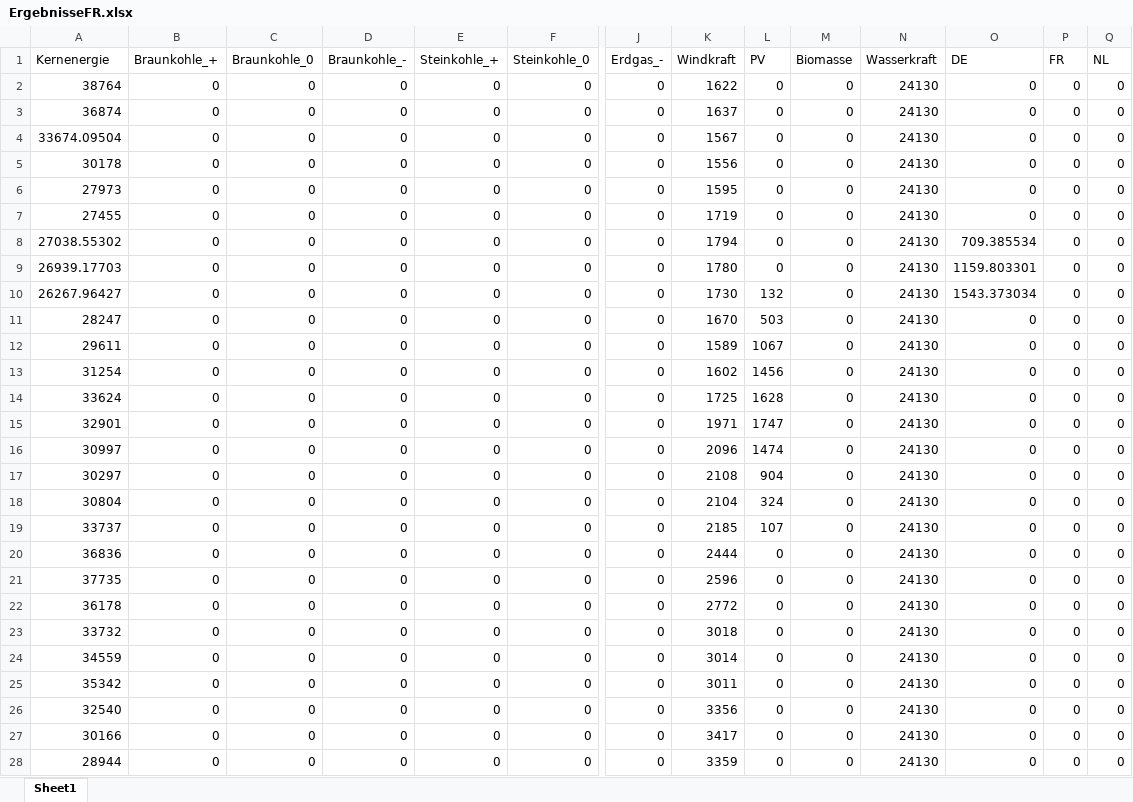
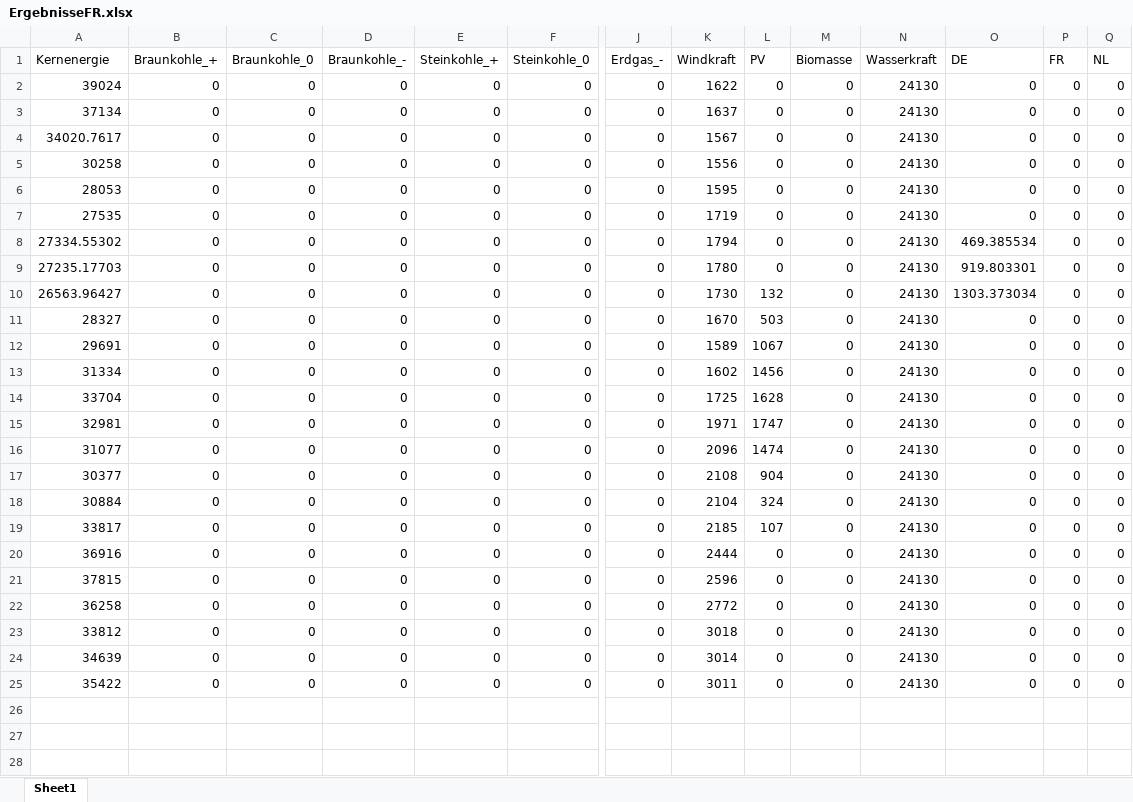
Before and after one commit to Miriamhuetter/EWI-Einstiegsmodel, an Excel workbook: ErgebnisseFR.xlsx, sheet Sheet1, drawn as a sheet; only a part is shown, gaps mark what is left out; values as stored, in another font and other column widths than the file's, no borders; rows hold the shown columns only; the diff covers the shown part only; the diff names each change by its address in the sheet, - before the commit and + after, or states it on an @@ line.

```diff
--- a/ErgebnisseFR.xlsx (sheet Sheet1)
+++ b/ErgebnisseFR.xlsx (sheet Sheet1)
-A2 (Kernenergie): 38764
+A2 (Kernenergie): 39024
-A3 (Kernenergie): 36874
+A3 (Kernenergie): 37134
-A4 (Kernenergie): 33674.09504
+A4 (Kernenergie): 34020.7617
-A5 (Kernenergie): 30178
+A5 (Kernenergie): 30258
-A6 (Kernenergie): 27973
+A6 (Kernenergie): 28053
-A7 (Kernenergie): 27455
+A7 (Kernenergie): 27535
-A8 (Kernenergie): 27038.55302
+A8 (Kernenergie): 27334.55302
-O8 (DE): 709.385534
+O8 (DE): 469.385534
-A9 (Kernenergie): 26939.17703
+A9 (Kernenergie): 27235.17703
-O9 (DE): 1159.803301
+O9 (DE): 919.803301
-A10 (Kernenergie): 26267.96427
+A10 (Kernenergie): 26563.96427
-O10 (DE): 1543.373034
+O10 (DE): 1303.373034
-A11 (Kernenergie): 28247
+A11 (Kernenergie): 28327
-A12 (Kernenergie): 29611
+A12 (Kernenergie): 29691
-A13 (Kernenergie): 31254
+A13 (Kernenergie): 31334
-A14 (Kernenergie): 33624
+A14 (Kernenergie): 33704
-A15 (Kernenergie): 32901
+A15 (Kernenergie): 32981
-A16 (Kernenergie): 30997
+A16 (Kernenergie): 31077
-A17 (Kernenergie): 30297
+A17 (Kernenergie): 30377
-A18 (Kernenergie): 30804
+A18 (Kernenergie): 30884
-A19 (Kernenergie): 33737
+A19 (Kernenergie): 33817
-A20 (Kernenergie): 36836
+A20 (Kernenergie): 36916
-A21 (Kernenergie): 37735
+A21 (Kernenergie): 37815
-A22 (Kernenergie): 36178
+A22 (Kernenergie): 36258
-A23 (Kernenergie): 33732
+A23 (Kernenergie): 33812
-A24 (Kernenergie): 34559
+A24 (Kernenergie): 34639
-A25 (Kernenergie): 35342
+A25 (Kernenergie): 35422
-row 26: 32540 | 0 | 0 | 0 | 0 | 0 | 0 | 3356 | 0 | 0 | 24130 | 0 | 0 | 0
-row 27: 30166 | 0 | 0 | 0 | 0 | 0 | 0 | 3417 | 0 | 0 | 24130 | 0 | 0 | 0
-row 28: 28944 | 0 | 0 | 0 | 0 | 0 | 0 | 3359 | 0 | 0 | 24130 | 0 | 0 | 0
```
Also changed, not shown: 21 removed rows elsewhere in this sheet, ErgebnisseDE.xlsx, ErgebnisseNL.xlsx, 4 other files.
